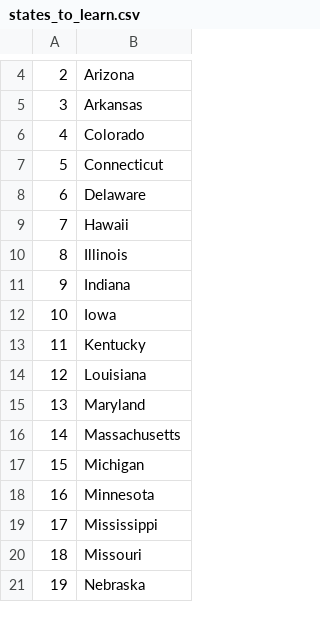
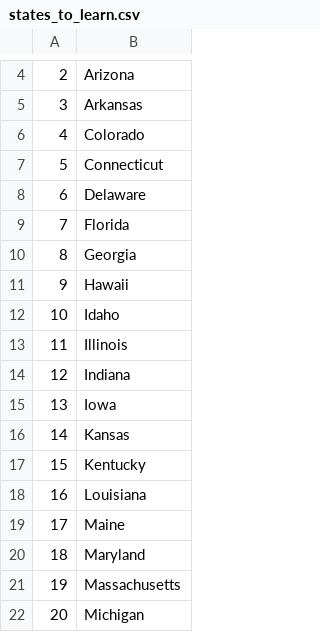
Before and after one commit to iankoh93/day-25-csv, a CSV file: states_to_learn.csv, drawn as a sheet; only a part is shown, gaps mark what is left out; the shorter side is filled out with more unchanged rows; addresses are those after the commit; the diff covers the shown part only; the diff names each change by its address in the sheet, - before the commit and + after, or states it on an @@ line.

```diff
--- a/states_to_learn.csv
+++ b/states_to_learn.csv
+row 9: 7 | Florida
+row 10: 8 | Georgia
@@ column A renumbered between rows 11 and 42 @@
+row 12: 10 | Idaho
+row 16: 14 | Kansas
+row 19: 17 | Maine
```
Also changed, not shown: 10 added rows, 1 removed row and 1 edited cell elsewhere in this file, 1 other file.
